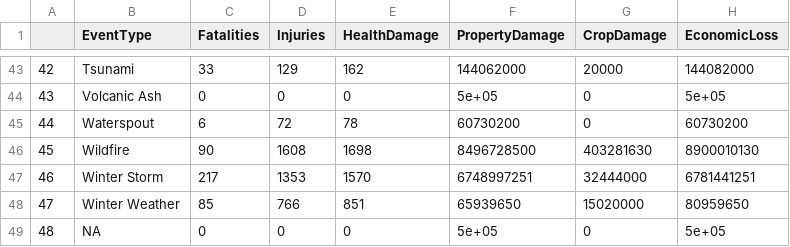
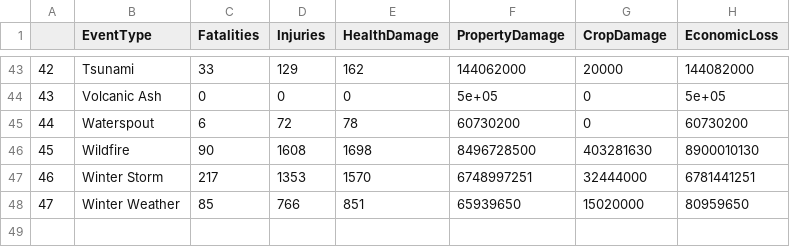
Before and after one commit to AlphaBetaCourseraDelta/ReproducibleResearchAssessment2, a CSV file: StormDataDamage.csv, drawn as a sheet; only a part is shown, gaps mark what is left out; the diff names each change by its address in the sheet, - before the commit and + after, or states it on an @@ line.

```diff
--- a/StormDataDamage.csv
+++ b/StormDataDamage.csv
-row 49: 48 | NA | 0 | 0 | 0 | 5e+05 | 0 | 5e+05
```
Also changed, not shown: 1 other file.
